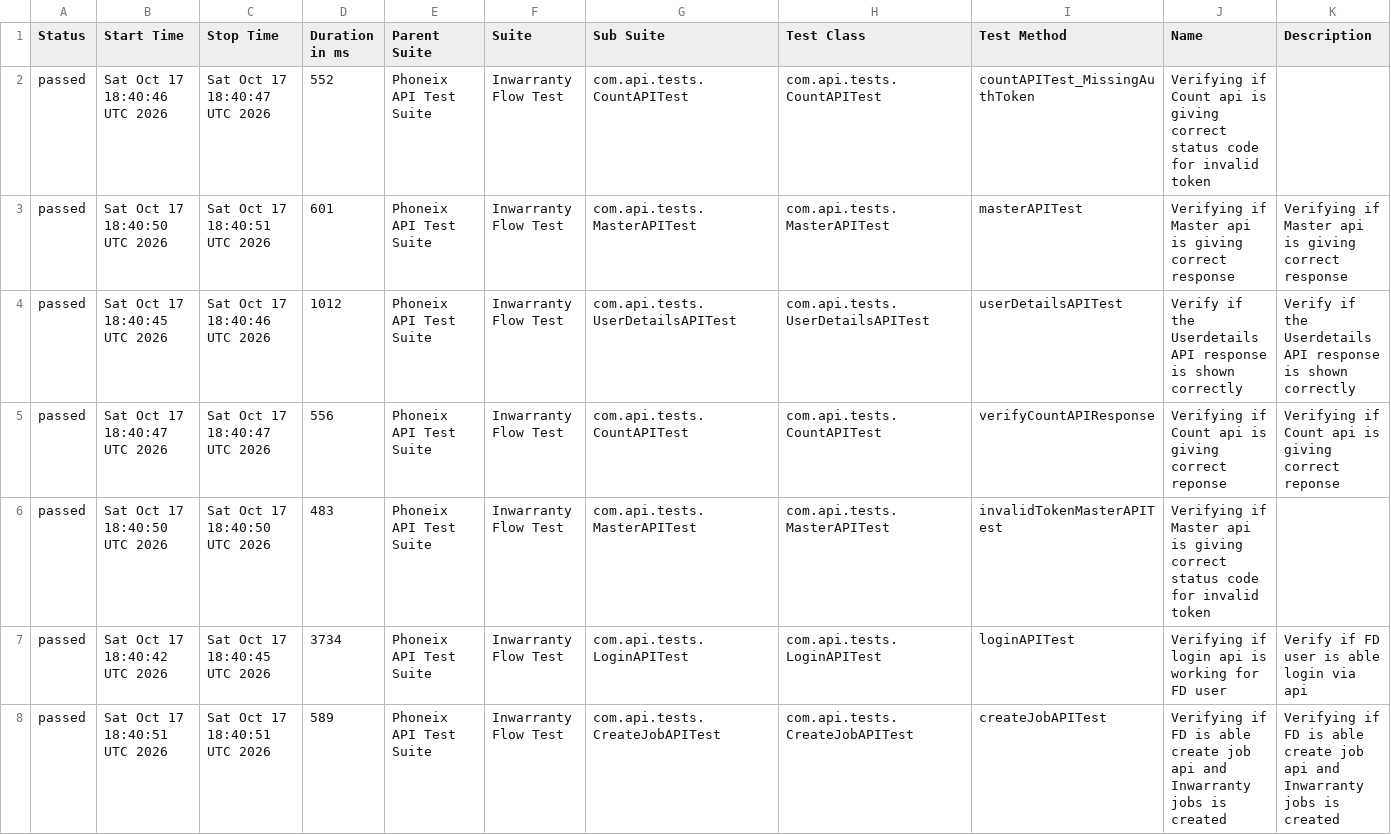
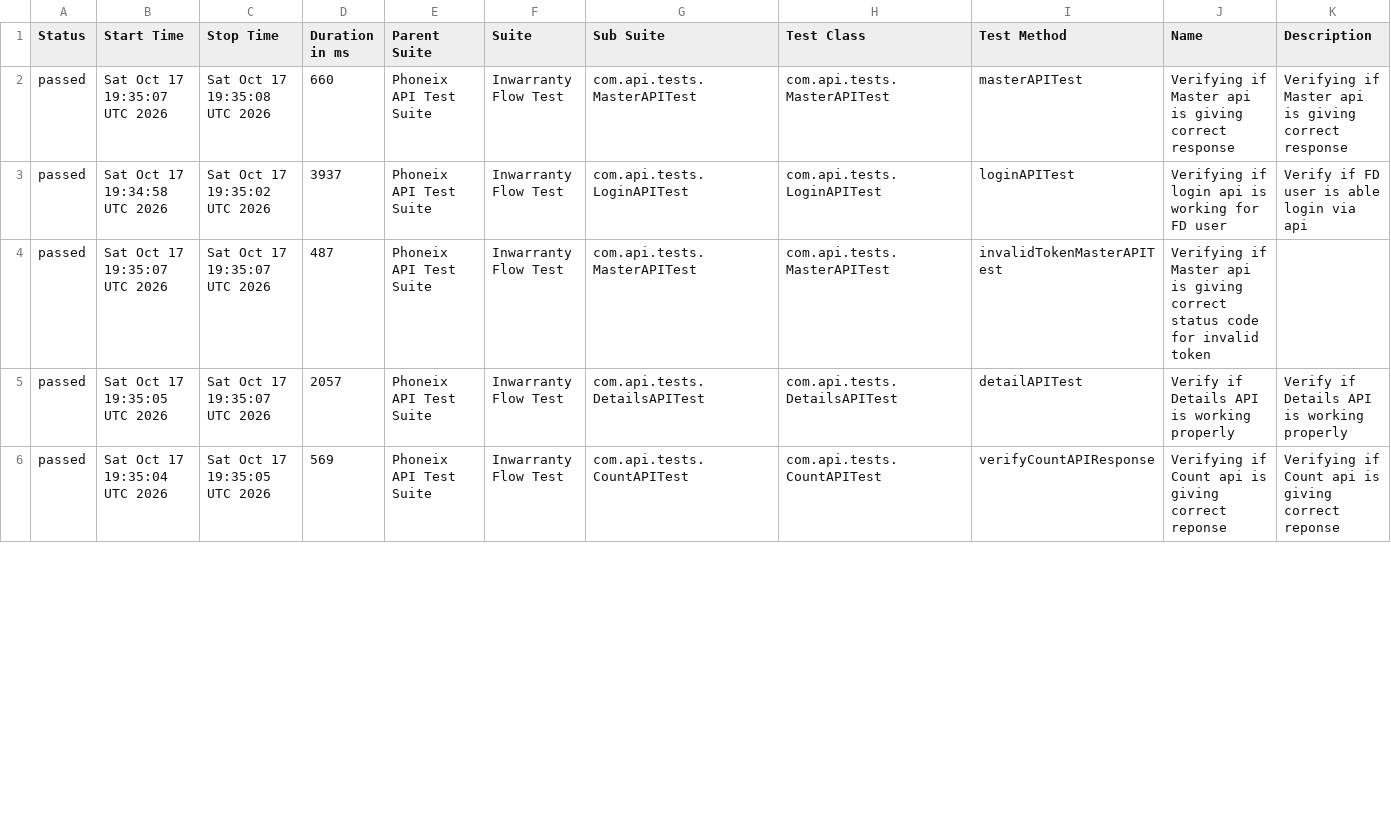
Before and after one commit to syed-sabir75/PhonexTestAutomationFramework, a CSV file: data/suites.csv, drawn as a sheet; only a part is shown; the diff covers the shown part only.

```diff
--- a/data/suites.csv
+++ b/data/suites.csv
@@ -1,8 +1,6 @@
 "Status","Start Time","Stop Time","Duration in ms","Parent Suite","Suite","Sub Suite","Test Class","Test Method","Name","Description"
-"passed","Sat Oct 17 18:40:46 UTC 2026","Sat Oct 17 18:40:47 UTC 2026","552","Phoneix API Test Suite","Inwarranty Flow Test","com.api.tests.CountAPITest","com.api.tests.CountAPITest","countAPITest_MissingAuthToken","Verifying if Count api is giving correct status code for invalid token",""
-"passed","Sat Oct 17 18:40:50 UTC 2026","Sat Oct 17 18:40:51 UTC 2026","601","Phoneix API Test Suite","Inwarranty Flow Test","com.api.tests.MasterAPITest","com.api.tests.MasterAPITest","masterAPITest","Verifying if Master api is giving correct response","Verifying if Master api is giving correct response"
-"passed","Sat Oct 17 18:40:45 UTC 2026","Sat Oct 17 18:40:46 UTC 2026","1012","Phoneix API Test Suite","Inwarranty Flow Test","com.api.tests.UserDetailsAPITest","com.api.tests.UserDetailsAPITest","userDetailsAPITest","Verify if the Userdetails API response is shown correctly","Verify if the Userdetails API response is shown correctly"
-"passed","Sat Oct 17 18:40:47 UTC 2026","Sat Oct 17 18:40:47 UTC 2026","556","Phoneix API Test Suite","Inwarranty Flow Test","com.api.tests.CountAPITest","com.api.tests.CountAPITest","verifyCountAPIResponse","Verifying if Count api is giving correct reponse","Verifying if Count api is giving correct reponse"
-"passed","Sat Oct 17 18:40:50 UTC 2026","Sat Oct 17 18:40:50 UTC 2026","483","Phoneix API Test Suite","Inwarranty Flow Test","com.api.tests.MasterAPITest","com.api.tests.MasterAPITest","invalidTokenMasterAPITest","Verifying if Master api is giving correct status code for invalid token",""
-"passed","Sat Oct 17 18:40:42 UTC 2026","Sat Oct 17 18:40:45 UTC 2026","3734","Phoneix API Test Suite","Inwarranty Flow Test","com.api.tests.LoginAPITest","com.api.tests.LoginAPITest","loginAPITest","Verifying if login api is working for FD user","Verify if FD user is able login via api"
-"passed","Sat Oct 17 18:40:51 UTC 2026","Sat Oct 17 18:40:51 UTC 2026","589","Phoneix API Test Suite","Inwarranty Flow Test","com.api.tests.CreateJobAPITest","com.api.tests.CreateJobAPITest","createJobAPITest","Verifying if FD is able create job api and Inwarranty jobs is created","Verifying if FD is able create job api and Inwarranty jobs is created"
+"passed","Sat Oct 17 19:35:07 UTC 2026","Sat Oct 17 19:35:08 UTC 2026","660","Phoneix API Test Suite","Inwarranty Flow Test","com.api.tests.MasterAPITest","com.api.tests.MasterAPITest","masterAPITest","Verifying if Master api is giving correct response","Verifying if Master api is giving correct response"
+"passed","Sat Oct 17 19:34:58 UTC 2026","Sat Oct 17 19:35:02 UTC 2026","3937","Phoneix API Test Suite","Inwarranty Flow Test","com.api.tests.LoginAPITest","com.api.tests.LoginAPITest","loginAPITest","Verifying if login api is working for FD user","Verify if FD user is able login via api"
+"passed","Sat Oct 17 19:35:07 UTC 2026","Sat Oct 17 19:35:07 UTC 2026","487","Phoneix API Test Suite","Inwarranty Flow Test","com.api.tests.MasterAPITest","com.api.tests.MasterAPITest","invalidTokenMasterAPITest","Verifying if Master api is giving correct status code for invalid token",""
+"passed","Sat Oct 17 19:35:05 UTC 2026","Sat Oct 17 19:35:07 UTC 2026","2057","Phoneix API Test Suite","Inwarranty Flow Test","com.api.tests.DetailsAPITest","com.api.tests.DetailsAPITest","detailAPITest","Verify if Details API is working properly","Verify if Details API is working properly"
+"passed","Sat Oct 17 19:35:04 UTC 2026","Sat Oct 17 19:35:05 UTC 2026","569","Phoneix API Test Suite","Inwarranty Flow Test","com.api.tests.CountAPITest","com.api.tests.CountAPITest","verifyCountAPIResponse","Verifying if Count api is giving correct reponse","Verifying if Count api is giving correct reponse"
```
Also changed, not shown: 2 added rows and 8 edited cells elsewhere in this file, data/behaviors.csv, 58 other files.
